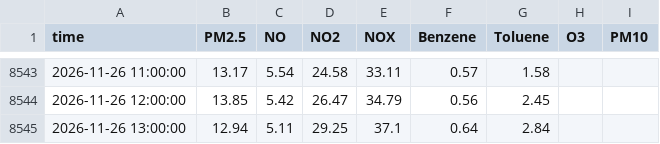
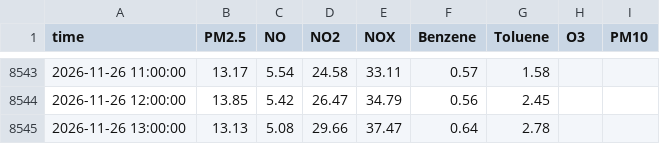
Before and after one commit to Yonifal/shoham-air, a CSV file: data/station.csv, drawn as a sheet; only a part is shown, gaps mark what is left out.

```diff
--- a/data/station.csv
+++ b/data/station.csv
@@ -8544,2 +8544,2 @@ time,PM2.5,NO,NO2,NOX,Benzene,Toluene,O3,PM10
 2026-11-26 12:00:00,13.85,5.42,26.47,34.79,0.56,2.45,,
-2026-11-26 13:00:00,12.94,5.11,29.25,37.1,0.64,2.84,,
+2026-11-26 13:00:00,13.13,5.08,29.66,37.47,0.64,2.78,,
```
Also changed, not shown: 2 other files.
